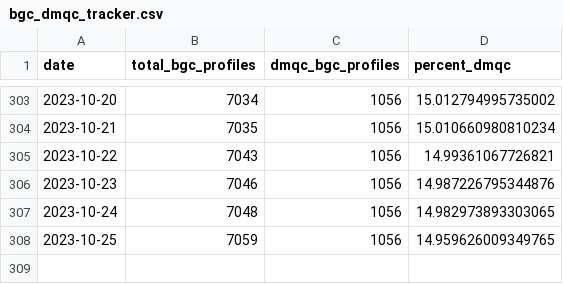
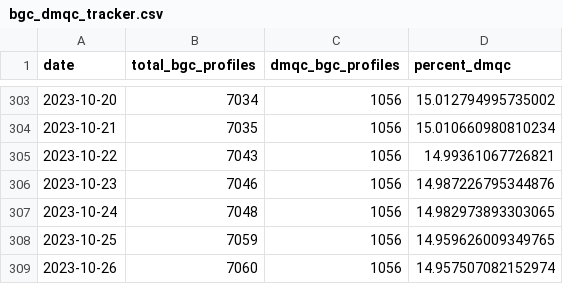
Before and after one commit to ArgoCanada/meds-dmqc, a CSV file: track/bgc_dmqc_tracker.csv, drawn as a sheet; only a part is shown, gaps mark what is left out.

Commit message:
Auto updating DMQC tracker via cron job

```diff
--- a/track/bgc_dmqc_tracker.csv
+++ b/track/bgc_dmqc_tracker.csv
@@ -308 +308,2 @@ date,total_bgc_profiles,dmqc_bgc_profiles,percent_dmqc
 2023-10-25,7059,1056,14.959626009349765
+2023-10-26,7060,1056,14.957507082152974
```
Also changed, not shown: 1 other file.
